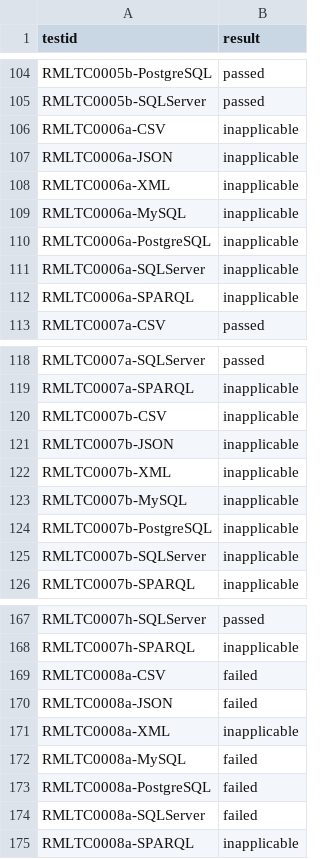
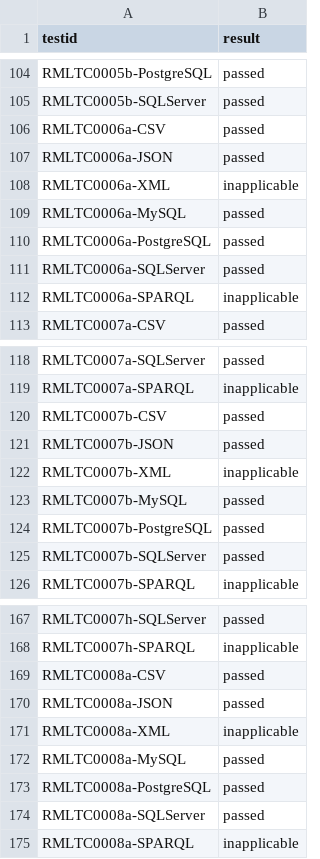
Before and after one commit to RMLio/rml-implementation-report, a CSV file: tools-report/sdm-rdfizer/results.csv, drawn as a sheet; only a part is shown, gaps mark what is left out; the diff covers the shown part only.

```diff
--- a/tools-report/sdm-rdfizer/results.csv
+++ b/tools-report/sdm-rdfizer/results.csv
@@ -105,8 +105,8 @@ RMLTC0005b-PostgreSQL,passed
 RMLTC0005b-SQLServer,passed
-RMLTC0006a-CSV,inapplicable
-RMLTC0006a-JSON,inapplicable
+RMLTC0006a-CSV,passed
+RMLTC0006a-JSON,passed
 RMLTC0006a-XML,inapplicable
-RMLTC0006a-MySQL,inapplicable
-RMLTC0006a-PostgreSQL,inapplicable
-RMLTC0006a-SQLServer,inapplicable
+RMLTC0006a-MySQL,passed
+RMLTC0006a-PostgreSQL,passed
+RMLTC0006a-SQLServer,passed
 RMLTC0006a-SPARQL,inapplicable
@@ -119,8 +119,8 @@ RMLTC0007a-SQLServer,passed
 RMLTC0007a-SPARQL,inapplicable
-RMLTC0007b-CSV,inapplicable
-RMLTC0007b-JSON,inapplicable
+RMLTC0007b-CSV,passed
+RMLTC0007b-JSON,passed
 RMLTC0007b-XML,inapplicable
-RMLTC0007b-MySQL,inapplicable
-RMLTC0007b-PostgreSQL,inapplicable
-RMLTC0007b-SQLServer,inapplicable
+RMLTC0007b-MySQL,passed
+RMLTC0007b-PostgreSQL,passed
+RMLTC0007b-SQLServer,passed
 RMLTC0007b-SPARQL,inapplicable
@@ -168,8 +168,8 @@ RMLTC0007h-SQLServer,passed
 RMLTC0007h-SPARQL,inapplicable
-RMLTC0008a-CSV,failed
-RMLTC0008a-JSON,failed
+RMLTC0008a-CSV,passed
+RMLTC0008a-JSON,passed
 RMLTC0008a-XML,inapplicable
-RMLTC0008a-MySQL,failed
-RMLTC0008a-PostgreSQL,failed
-RMLTC0008a-SQLServer,failed
+RMLTC0008a-MySQL,passed
+RMLTC0008a-PostgreSQL,passed
+RMLTC0008a-SQLServer,passed
 RMLTC0008a-SPARQL,inapplicable
```
Also changed, not shown: 26 edited cells elsewhere in this file, 9 other files.
